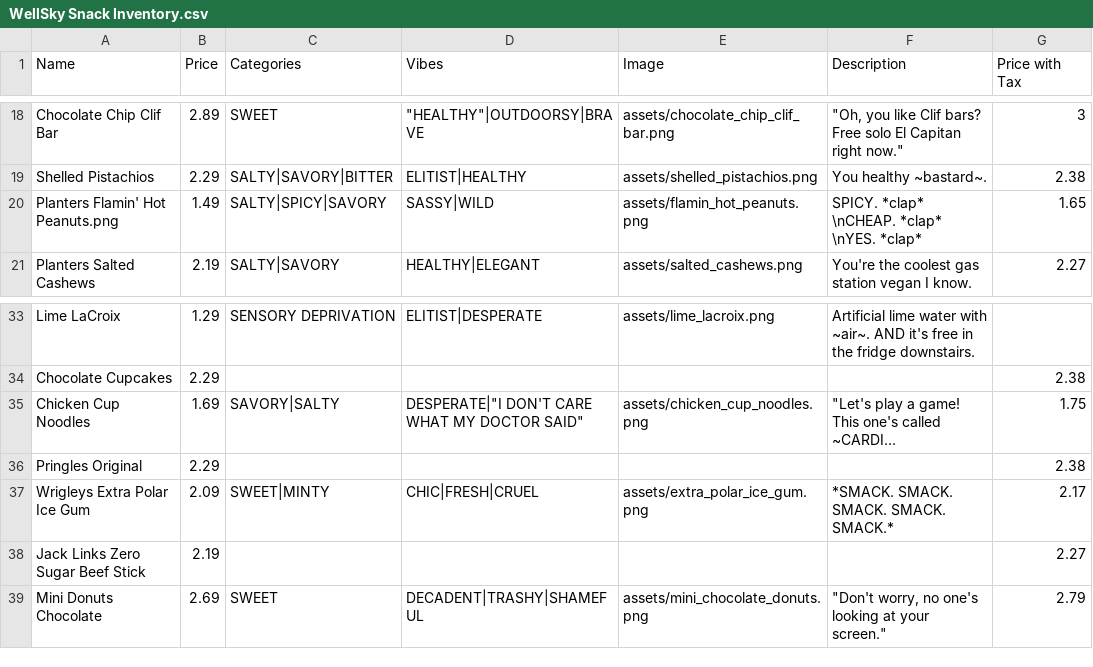
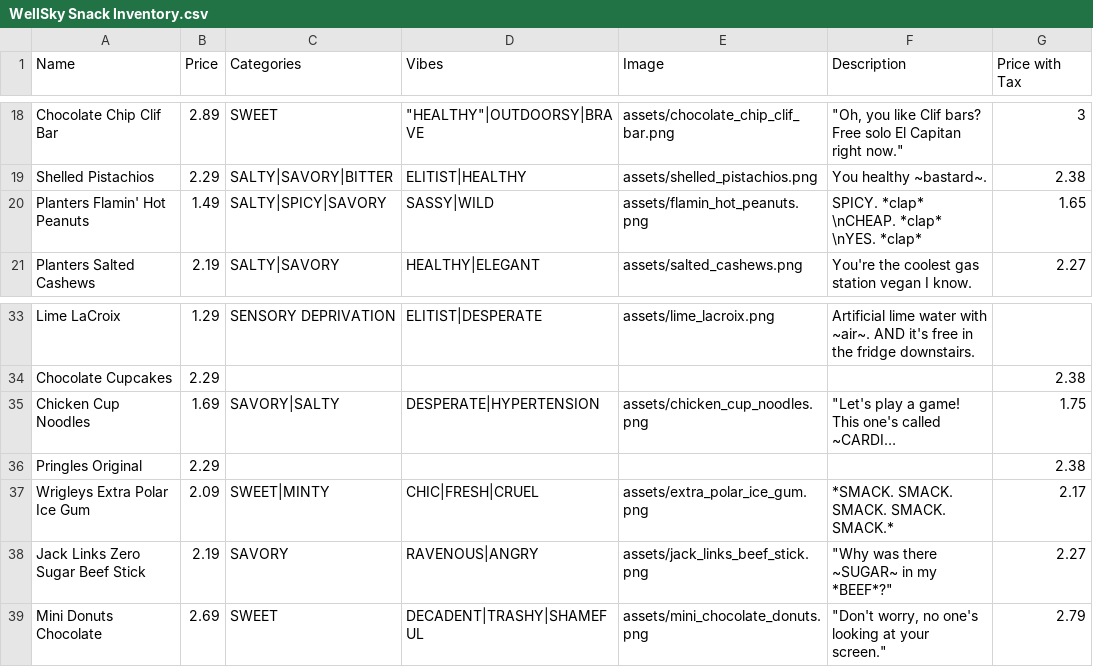
Before and after one commit to Gadget4gears/SnackMaxxer, a CSV file: WellSky Snack Inventory.csv, drawn as a sheet; only a part is shown, gaps mark what is left out; long unchanged cells end in …; the diff names each change by its address in the sheet, - before the commit and + after, or states it on an @@ line.

Commit message:
Add files via upload

```diff
--- a/WellSky Snack Inventory.csv
+++ b/WellSky Snack Inventory.csv
-A20 (Name): Planters Flamin' Hot Peanuts.png
+A20 (Name): Planters Flamin' Hot Peanuts
-D35 (Vibes): DESPERATE|"I DON'T CARE WHAT MY DOCTOR SAID"
+D35 (Vibes): DESPERATE|HYPERTENSION
-C38 (Categories): (empty)
+C38 (Categories): SAVORY
-D38 (Vibes): (empty)
+D38 (Vibes): RAVENOUS|ANGRY
-E38 (Image): (empty)
+E38 (Image): assets/jack_links_beef_stick.png
-F38 (Description): (empty)
+F38 (Description): "Why was there ~SUGAR~ in my *BEEF*?"
```
